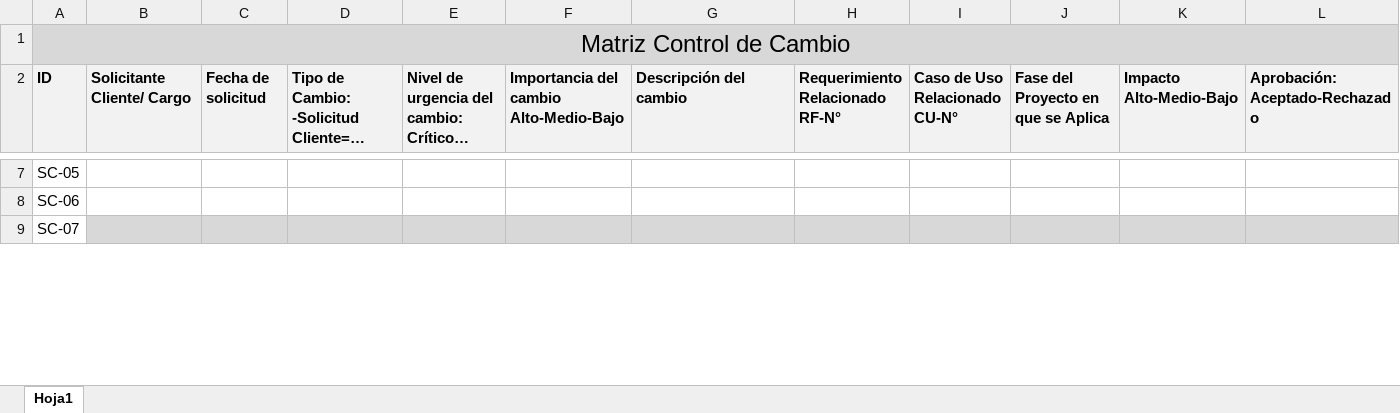
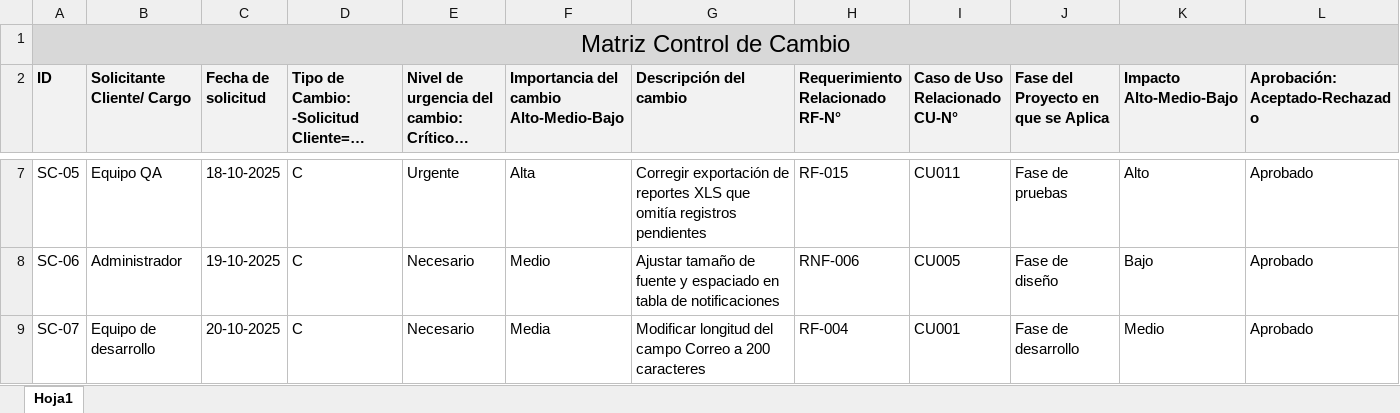
Before and after one commit to CodeFixService/Capstone, an Excel workbook: fase2/Documentacion del Proyecto/MATRIZ CONTROL DE CAMBIO.xlsx, sheet Hoja1, drawn as a sheet; only a part is shown, gaps mark what is left out; long unchanged cells end in …; values as stored, in another font and other column widths than the file's, no borders; charts and pictures not drawn; the diff covers the shown part only; the diff names each change by its address in the sheet, - before the commit and + after, or states it on an @@ line.

Commit message:
(fase2: Matriz control de cambio)

```diff
--- a/fase2/Documentacion del Proyecto/MATRIZ CONTROL DE CAMBIO.xlsx (sheet Hoja1)
+++ b/fase2/Documentacion del Proyecto/MATRIZ CONTROL DE CAMBIO.xlsx (sheet Hoja1)
-B7 (Solicitante Cliente/ Cargo): (empty)
+B7 (Solicitante Cliente/ Cargo): Equipo QA
-C7 (Fecha de solicitud): (empty)
+C7 (Fecha de solicitud): 18-10-2025
-D7:D9: (empty)
+D7:D9: C
-E7: (empty)
+E7: Urgente
-F7: (empty)
+F7: Alta
-G7 (Descripción del cambio): (empty)
+G7 (Descripción del cambio): Corregir exportación de reportes XLS que omitía registros pendientes
-H7 (Requerimiento Relacionado RF-N°): (empty)
+H7 (Requerimiento Relacionado RF-N°): RF-015
-I7 (Caso de Uso Relacionado CU-N°): (empty)
+I7 (Caso de Uso Relacionado CU-N°): CU011
-J7: (empty)
+J7: Fase de pruebas
-K7 (Impacto Alto-Medio-Bajo): (empty)
+K7 (Impacto Alto-Medio-Bajo): Alto
-L7:L9 (Aprobación: Aceptado-Rechazado): (empty)
+L7:L9 (Aprobación: Aceptado-Rechazado): Aprobado
-B8 (Solicitante Cliente/ Cargo): (empty)
+B8 (Solicitante Cliente/ Cargo): Administrador
-C8 (Fecha de solicitud): (empty)
+C8 (Fecha de solicitud): 19-10-2025
-E8:E9: (empty)
+E8:E9: Necesario
-F8: (empty)
+F8: Medio
-G8 (Descripción del cambio): (empty)
+G8 (Descripción del cambio): Ajustar tamaño de fuente y espaciado en tabla de notificaciones
-H8 (Requerimiento Relacionado RF-N°): (empty)
+H8 (Requerimiento Relacionado RF-N°): RNF-006
-I8 (Caso de Uso Relacionado CU-N°): (empty)
+I8 (Caso de Uso Relacionado CU-N°): CU005
-J8: (empty)
+J8: Fase de diseño
-K8 (Impacto Alto-Medio-Bajo): (empty)
+K8 (Impacto Alto-Medio-Bajo): Bajo
-B9 (Solicitante Cliente/ Cargo): (empty)
+B9 (Solicitante Cliente/ Cargo): Equipo de desarrollo
-B9:L9 fill: #D8D8D8
+B9:L9 fill: none
-C9 (Fecha de solicitud): (empty)
+C9 (Fecha de solicitud): 20-10-2025
-F9: (empty)
+F9: Media
-G9 (Descripción del cambio): (empty)
+G9 (Descripción del cambio): Modificar longitud del campo Correo a 200 caracteres
-H9 (Requerimiento Relacionado RF-N°): (empty)
+H9 (Requerimiento Relacionado RF-N°): RF-004
-I9 (Caso de Uso Relacionado CU-N°): (empty)
+I9 (Caso de Uso Relacionado CU-N°): CU001
-J9: (empty)
+J9: Fase de desarrollo
-K9 (Impacto Alto-Medio-Bajo): (empty)
+K9 (Impacto Alto-Medio-Bajo): Medio
```
Also changed, not shown: 224 edited cells elsewhere in this sheet, charts or pictures.
